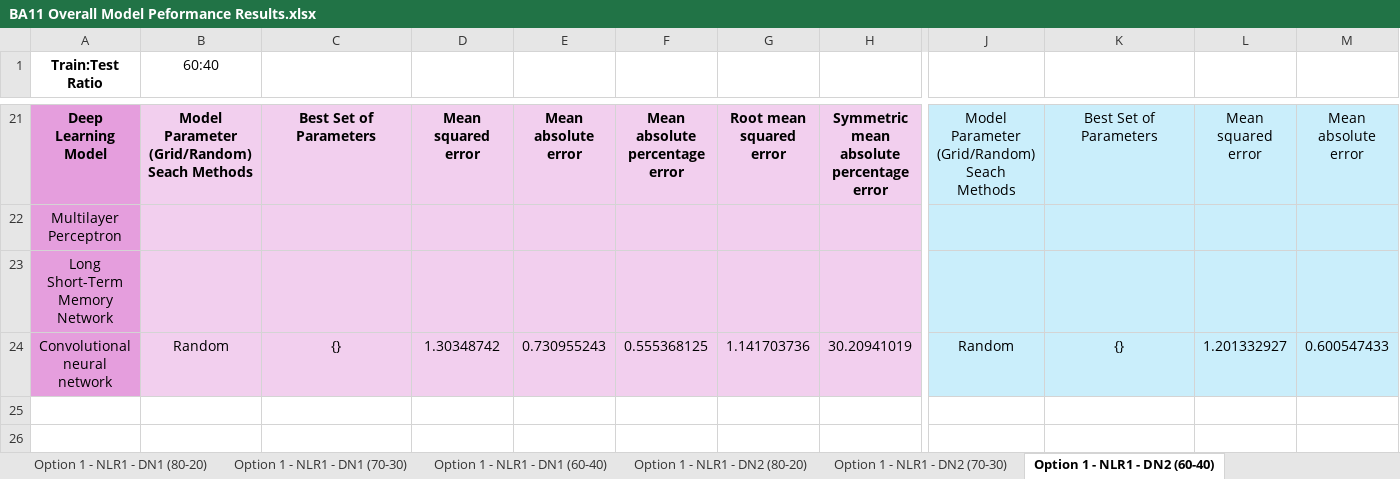
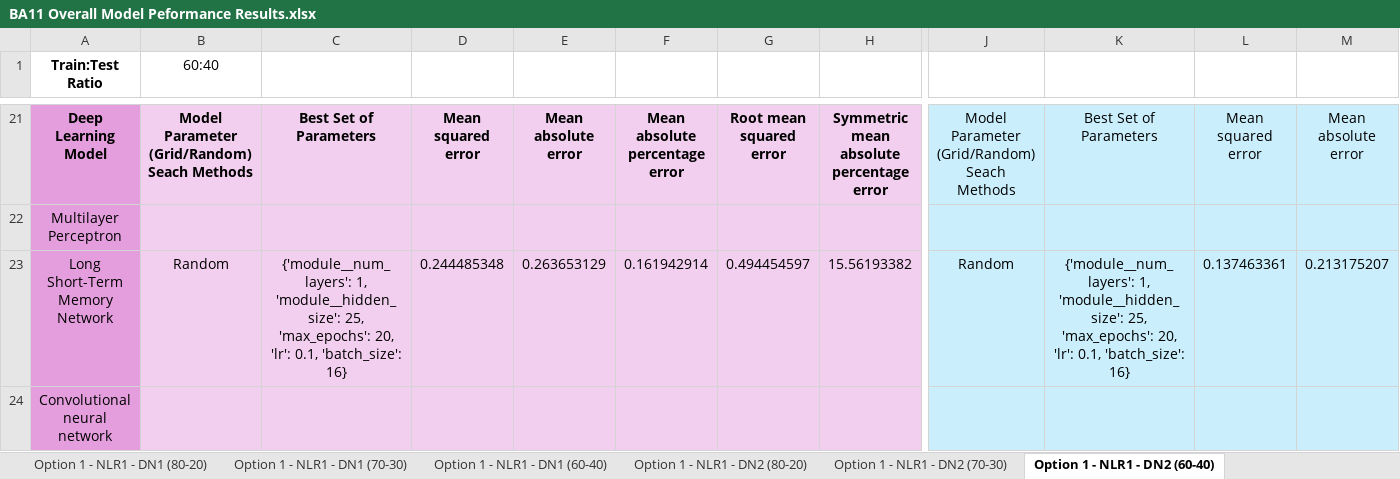
Before and after one commit to oleeveeuh/gr-WPI-UMASS-TOD-Prediction, an Excel workbook: data/performance_sheets_option2/window3/BA11 Overall Model Peformance Results.xlsx, sheet Option 1 - NLR1 - DN2 (60-40), drawn as a sheet; only a part is shown, gaps mark what is left out; values as stored, in another font and other column widths than the file's, no borders; the diff covers the shown part only; the diff names each change by its address in the sheet, - before the commit and + after, or states it on an @@ line.

```diff
--- a/data/performance_sheets_option2/window3/BA11 Overall Model Peformance Results.xlsx (sheet Option 1 - NLR1 - DN2 (60-40))
+++ b/data/performance_sheets_option2/window3/BA11 Overall Model Peformance Results.xlsx (sheet Option 1 - NLR1 - DN2 (60-40))
-B23 (60:40): (empty)
+B23 (60:40): Random
-C23: (empty)
+C23: {'module__num_layers': 1, 'module__hidden_size': 25, 'max_epochs': 20, 'lr': 0.1, 'batch_size': 16}
-D23: (empty)
+D23: 0.244485348
-E23: (empty)
+E23: 0.263653129
-F23: (empty)
+F23: 0.161942914
-G23: (empty)
+G23: 0.494454597
-H23: (empty)
+H23: 15.56193382
-J23: (empty)
+J23: Random
-K23: (empty)
+K23: {'module__num_layers': 1, 'module__hidden_size': 25, 'max_epochs': 20, 'lr': 0.1, 'batch_size': 16}
-L23: (empty)
+L23: 0.137463361
-M23: (empty)
+M23: 0.213175207
-B24 (60:40): Random
+B24 (60:40): (empty)
-C24: {}
+C24: (empty)
-D24: 1.30348742
+D24: (empty)
-E24: 0.730955243
+E24: (empty)
-F24: 0.555368125
+F24: (empty)
-G24: 1.141703736
+G24: (empty)
-H24: 30.20941019
+H24: (empty)
-J24: Random
+J24: (empty)
-K24: {}
+K24: (empty)
-L24: 1.201332927
+L24: (empty)
-M24: 0.600547433
+M24: (empty)
```
Also changed, not shown: 6 edited cells elsewhere in this sheet, sheet Option 1 - NLR1 - DN2 (80-20), sheet Option 1 - NLR1 - DN1 (80-20), sheet Option 1 - NLR1 - DN1 (70-30), sheet Option 1 - NLR1 - DN2 (70-30), sheet Option 1 - LR1 - DN1 (70-30), sheet Option 1 - LR1 - DN1 (60-40), 17 more sheets, data/performance_sheets_option2/window2/BA11 Overall Model Peformance Results.xlsx, data/performance_sheets_option2/window2/BA47 Overall Model Peformance Results.xlsx, 1 other file.
